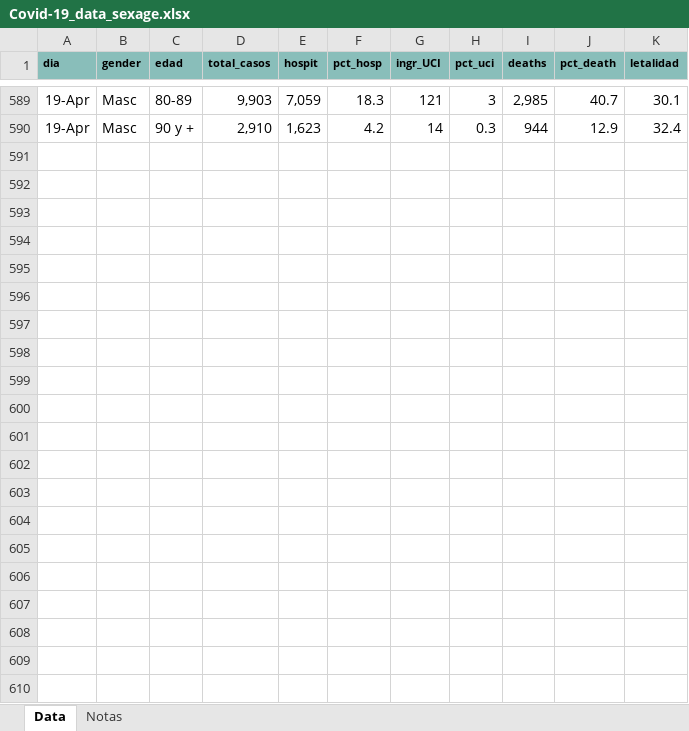
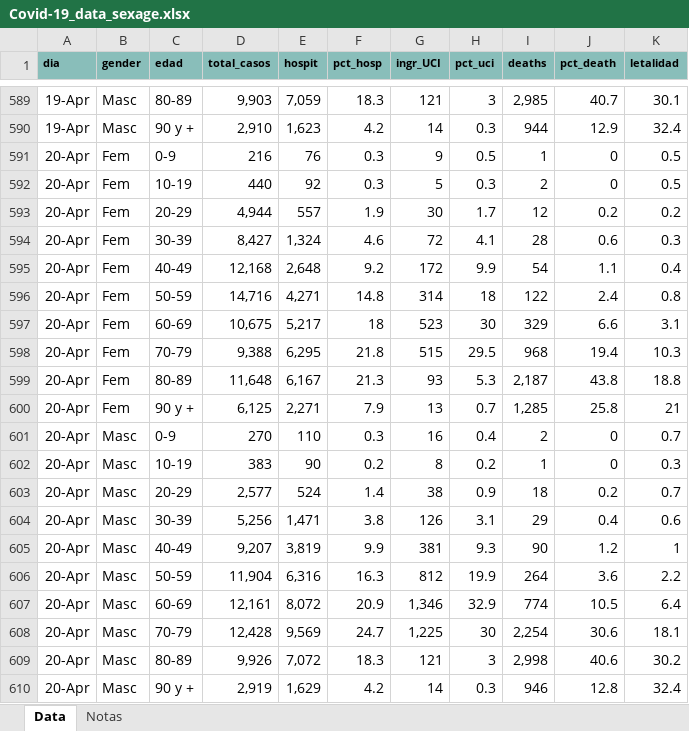
Before and after one commit to JuanJoseVidal/covid-19spain, an Excel workbook: data/Covid-19_data_sexage.xlsx, sheet Data, drawn as a sheet; only a part is shown, gaps mark what is left out; values as stored, in another font and other column widths than the file's, no borders; the diff names each change by its address in the sheet, - before the commit and + after, or states it on an @@ line.

Commit message:
Adding 20-apr data

```diff
--- a/data/Covid-19_data_sexage.xlsx (sheet Data)
+++ b/data/Covid-19_data_sexage.xlsx (sheet Data)
+row 591: 20-Apr | Fem | 0-9 | 216 | 76 | 0.3 | 9 | 0.5 | 1 | 0 | 0.5
+row 592: 20-Apr | Fem | 10-19 | 440 | 92 | 0.3 | 5 | 0.3 | 2 | 0 | 0.5
+row 593: 20-Apr | Fem | 20-29 | 4,944 | 557 | 1.9 | 30 | 1.7 | 12 | 0.2 | 0.2
+row 594: 20-Apr | Fem | 30-39 | 8,427 | 1,324 | 4.6 | 72 | 4.1 | 28 | 0.6 | 0.3
+row 595: 20-Apr | Fem | 40-49 | 12,168 | 2,648 | 9.2 | 172 | 9.9 | 54 | 1.1 | 0.4
+row 596: 20-Apr | Fem | 50-59 | 14,716 | 4,271 | 14.8 | 314 | 18 | 122 | 2.4 | 0.8
+row 597: 20-Apr | Fem | 60-69 | 10,675 | 5,217 | 18 | 523 | 30 | 329 | 6.6 | 3.1
+row 598: 20-Apr | Fem | 70-79 | 9,388 | 6,295 | 21.8 | 515 | 29.5 | 968 | 19.4 | 10.3
+row 599: 20-Apr | Fem | 80-89 | 11,648 | 6,167 | 21.3 | 93 | 5.3 | 2,187 | 43.8 | 18.8
+row 600: 20-Apr | Fem | 90 y + | 6,125 | 2,271 | 7.9 | 13 | 0.7 | 1,285 | 25.8 | 21
+row 601: 20-Apr | Masc | 0-9 | 270 | 110 | 0.3 | 16 | 0.4 | 2 | 0 | 0.7
+row 602: 20-Apr | Masc | 10-19 | 383 | 90 | 0.2 | 8 | 0.2 | 1 | 0 | 0.3
+row 603: 20-Apr | Masc | 20-29 | 2,577 | 524 | 1.4 | 38 | 0.9 | 18 | 0.2 | 0.7
+row 604: 20-Apr | Masc | 30-39 | 5,256 | 1,471 | 3.8 | 126 | 3.1 | 29 | 0.4 | 0.6
+row 605: 20-Apr | Masc | 40-49 | 9,207 | 3,819 | 9.9 | 381 | 9.3 | 90 | 1.2 | 1
+row 606: 20-Apr | Masc | 50-59 | 11,904 | 6,316 | 16.3 | 812 | 19.9 | 264 | 3.6 | 2.2
+row 607: 20-Apr | Masc | 60-69 | 12,161 | 8,072 | 20.9 | 1,346 | 32.9 | 774 | 10.5 | 6.4
+row 608: 20-Apr | Masc | 70-79 | 12,428 | 9,569 | 24.7 | 1,225 | 30 | 2,254 | 30.6 | 18.1
+row 609: 20-Apr | Masc | 80-89 | 9,926 | 7,072 | 18.3 | 121 | 3 | 2,998 | 40.6 | 30.2
+row 610: 20-Apr | Masc | 90 y + | 2,919 | 1,629 | 4.2 | 14 | 0.3 | 946 | 12.8 | 32.4
```
Also changed, not shown: data/Covid-19_data.xlsx.
